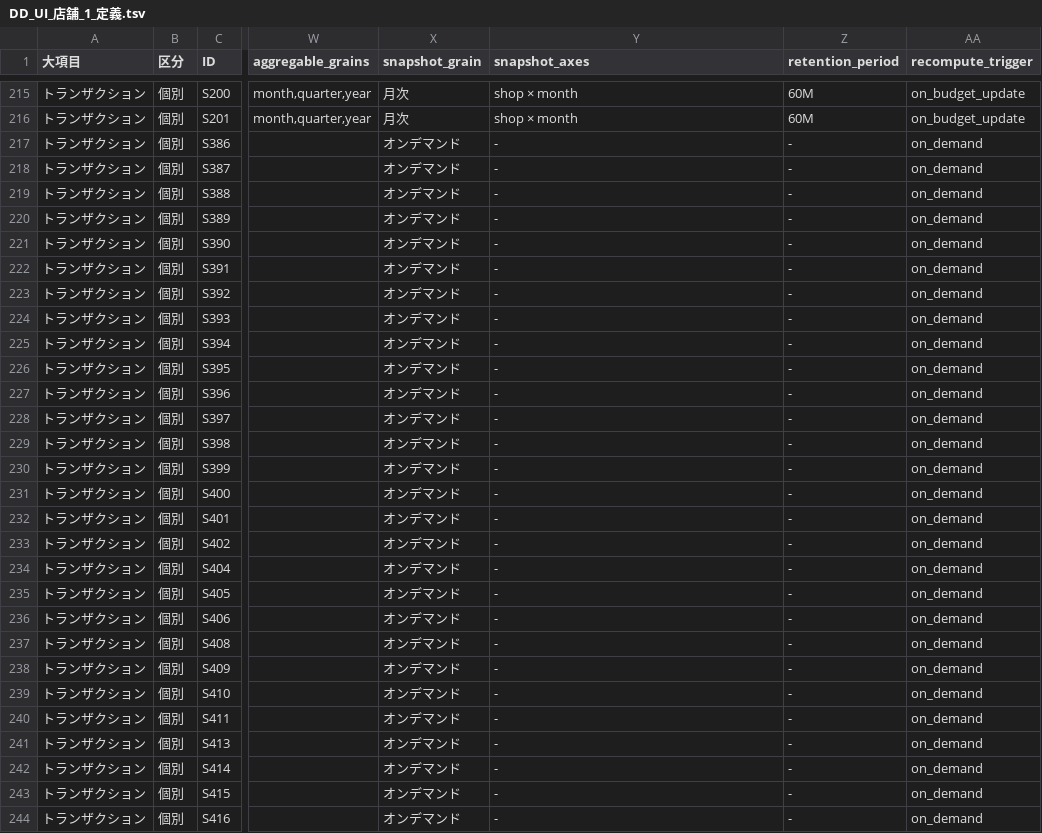
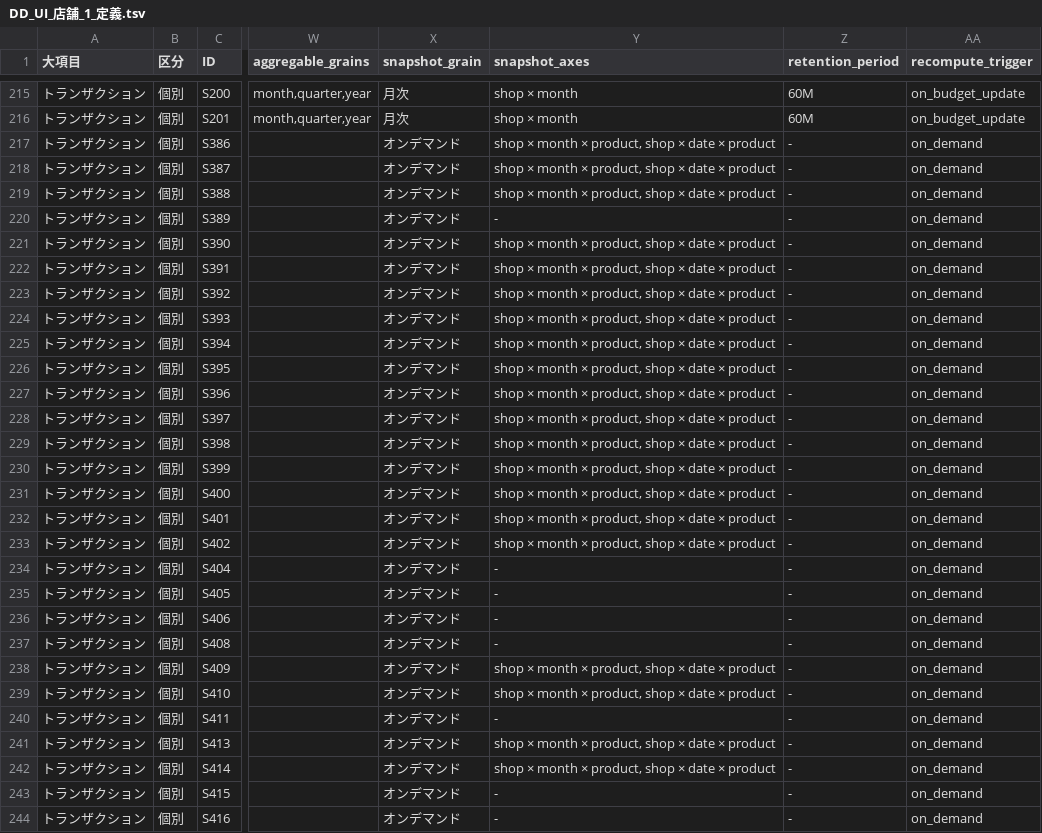
Before and after one commit to suguru789987/sugurutsutsui, a TSV file: tsv/DD_UI_店舗_1_定義.tsv, drawn as a sheet; only a part is shown, gaps mark what is left out; the diff covers the shown part only; the diff names each change by its address in the sheet, - before the commit and + after, or states it on an @@ line.

```diff
--- a/tsv/DD_UI_店舗_1_定義.tsv
+++ b/tsv/DD_UI_店舗_1_定義.tsv
-Y217:Y219 (snapshot_axes): -
+Y217:Y219 (snapshot_axes): shop × month × product, shop × date × product
-Y221:Y233 (snapshot_axes): -
+Y221:Y233 (snapshot_axes): shop × month × product, shop × date × product
-Y238:Y239 (snapshot_axes): -
+Y238:Y239 (snapshot_axes): shop × month × product, shop × date × product
-Y241:Y242 (snapshot_axes): -
+Y241:Y242 (snapshot_axes): shop × month × product, shop × date × product
```
Also changed, not shown: 103 edited cells elsewhere in this file, tsv/DD_UI_会社_1_定義.tsv, 4 other files.
